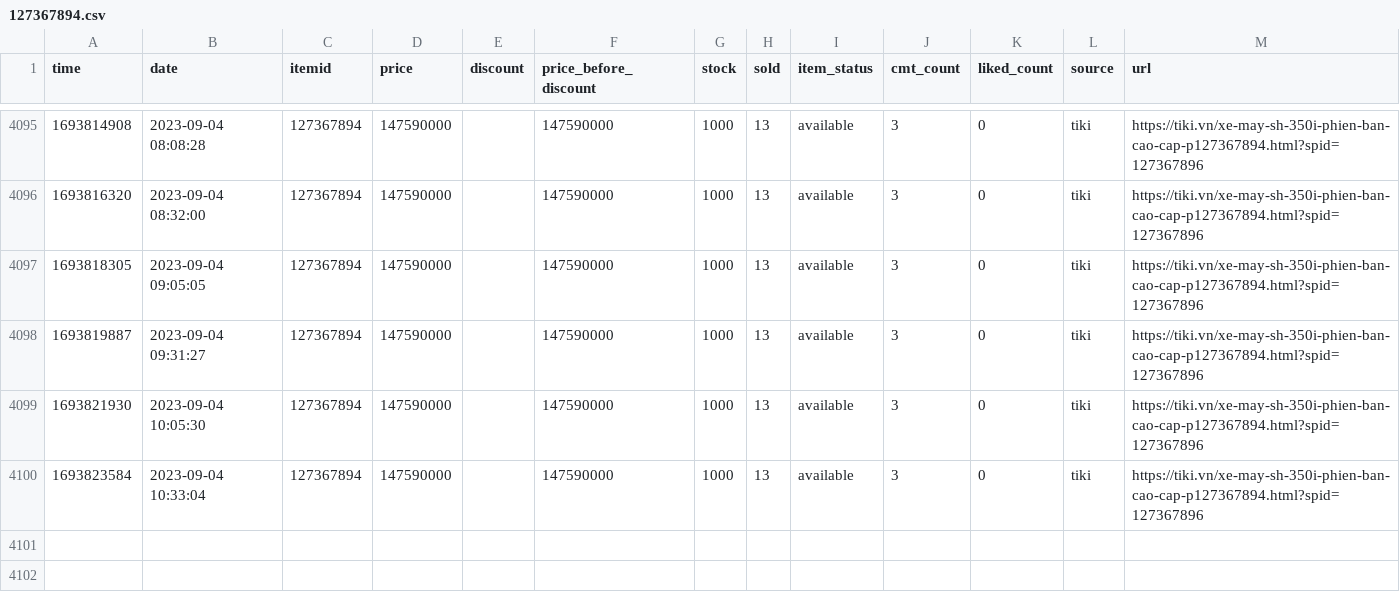
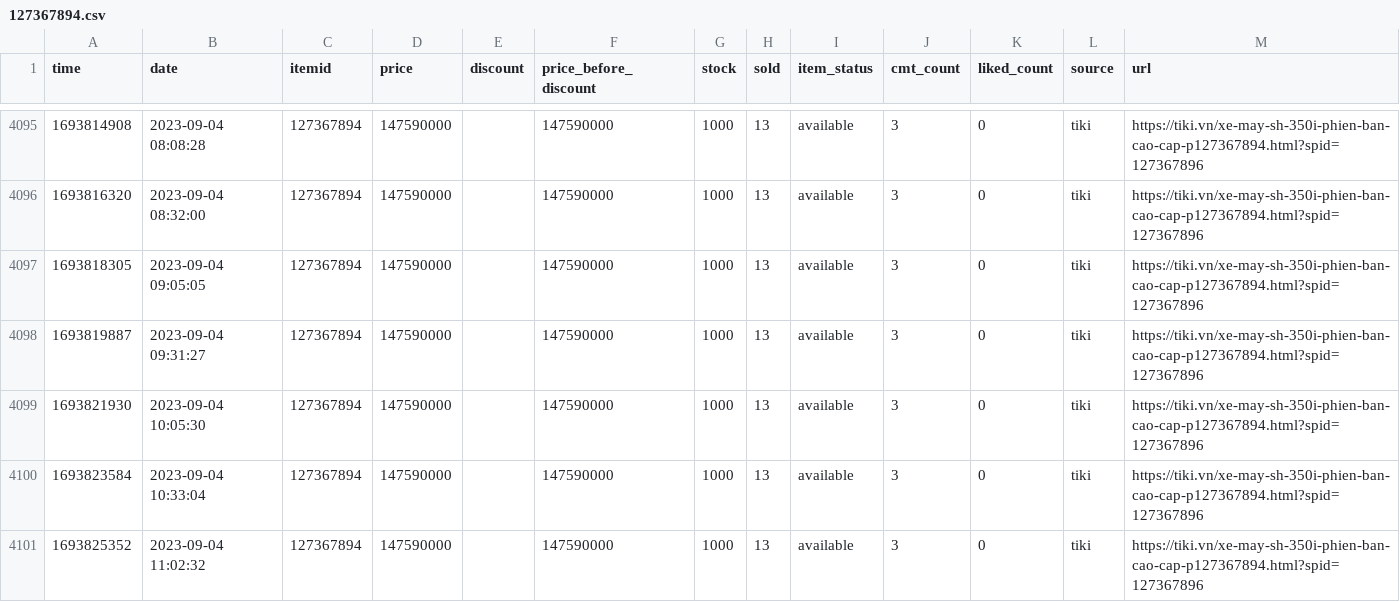
Before and after one commit to neko-pro/rez0nk, a CSV file: data/history/127367894.csv, drawn as a sheet; only a part is shown, gaps mark what is left out; the diff names each change by its address in the sheet, - before the commit and + after, or states it on an @@ line.

```diff
--- a/data/history/127367894.csv
+++ b/data/history/127367894.csv
+row 4101: 1693825352 | 2023-09-04 11:02:32 | 127367894 | 147590000 |  | 147590000 | 1000 | 13 | available | 3 | 0 | tiki | https://tiki.vn/xe-may-sh-350i-phien-ban-cao-cap-p127367894.html?spid=127367896
```
Also changed, not shown: data/history/183035665.csv, data/history/197216291.csv, 11 other files.
